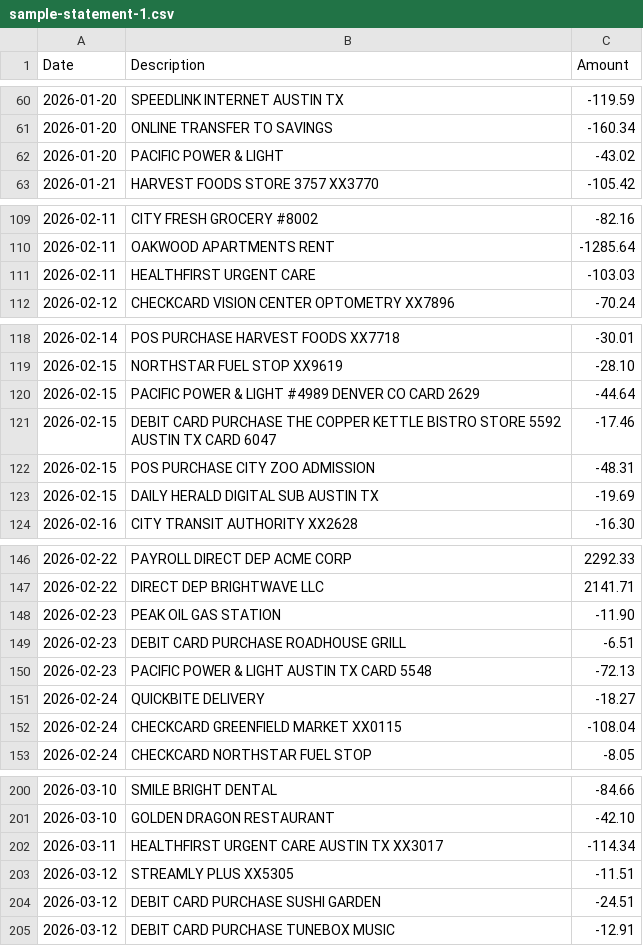
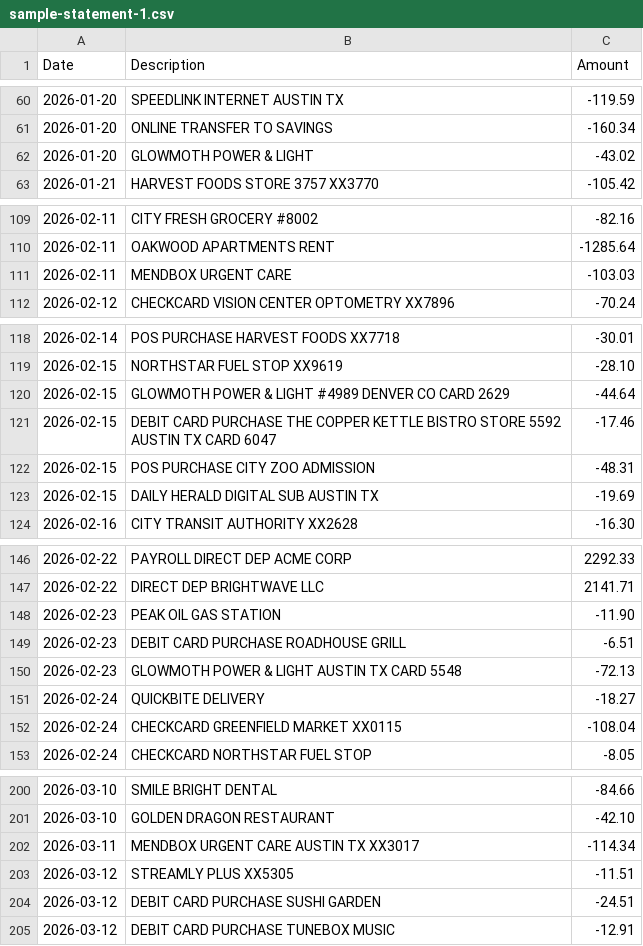
Before and after one commit to 94sh09sh19sh/blind-budget-coach, a CSV file: public/samples/sample-statement-1.csv, drawn as a sheet; only a part is shown, gaps mark what is left out; the diff covers the shown part only.

```diff
--- a/public/samples/sample-statement-1.csv
+++ b/public/samples/sample-statement-1.csv
@@ -61,3 +61,3 @@ Date,Description,Amount
 2026-01-20,ONLINE TRANSFER TO SAVINGS,-160.34
-2026-01-20,PACIFIC POWER & LIGHT,-43.02
+2026-01-20,GLOWMOTH POWER & LIGHT,-43.02
 2026-01-21,HARVEST FOODS STORE 3757 XX3770,-105.42
@@ -110,3 +110,3 @@ Date,Description,Amount
 2026-02-11,OAKWOOD APARTMENTS RENT,-1285.64
-2026-02-11,HEALTHFIRST URGENT CARE,-103.03
+2026-02-11,MENDBOX URGENT CARE,-103.03
 2026-02-12,CHECKCARD VISION CENTER OPTOMETRY XX7896,-70.24
@@ -119,3 +119,3 @@ Date,Description,Amount
 2026-02-15,NORTHSTAR FUEL STOP XX9619,-28.10
-2026-02-15,PACIFIC POWER & LIGHT #4989 DENVER CO CARD 2629,-44.64
+2026-02-15,GLOWMOTH POWER & LIGHT #4989 DENVER CO CARD 2629,-44.64
 2026-02-15,DEBIT CARD PURCHASE THE COPPER KETTLE BISTRO STORE 5592 AUSTIN TX CARD 6047,-17.46
@@ -149,3 +149,3 @@ Date,Description,Amount
 2026-02-23,DEBIT CARD PURCHASE ROADHOUSE GRILL,-6.51
-2026-02-23,PACIFIC POWER & LIGHT AUSTIN TX CARD 5548,-72.13
+2026-02-23,GLOWMOTH POWER & LIGHT AUSTIN TX CARD 5548,-72.13
 2026-02-24,QUICKBITE DELIVERY,-18.27
@@ -201,3 +201,3 @@ Date,Description,Amount
 2026-03-10,GOLDEN DRAGON RESTAURANT,-42.10
-2026-03-11,HEALTHFIRST URGENT CARE AUSTIN TX XX3017,-114.34
+2026-03-11,MENDBOX URGENT CARE AUSTIN TX XX3017,-114.34
 2026-03-12,STREAMLY PLUS XX5305,-11.51
```
Also changed, not shown: 1 edited cell elsewhere in this file, public/samples/sample-statement-2.csv.
